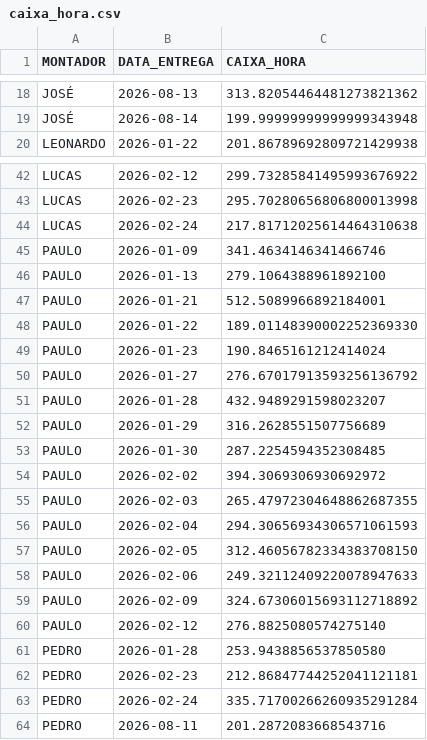
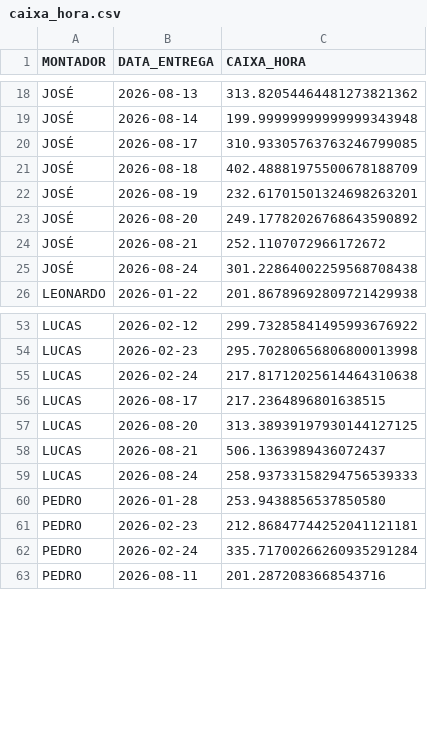
Before and after one commit to diogojfr/report-cdc-streamlit, a CSV file: data/caixa_hora.csv, drawn as a sheet; only a part is shown, gaps mark what is left out; removed rows and columns are numbered as before the commit, all else as after; the diff covers the shown part only; the diff names each change by its address in the sheet, - before the commit and + after, or states it on an @@ line.

```diff
--- a/data/caixa_hora.csv
+++ b/data/caixa_hora.csv
+row 20: JOSÉ | 2026-08-17 | 310.93305763763246799085
+row 21: JOSÉ | 2026-08-18 | 402.48881975500678188709
+row 22: JOSÉ | 2026-08-19 | 232.61701501324698263201
+row 23: JOSÉ | 2026-08-20 | 249.17782026768643590892
+row 24: JOSÉ | 2026-08-21 | 252.1107072966172672
+row 25: JOSÉ | 2026-08-24 | 301.22864002259568708438
-row 45: PAULO | 2026-01-09 | 341.4634146341466746
-row 46: PAULO | 2026-01-13 | 279.1064388961892100
-row 47: PAULO | 2026-01-21 | 512.5089966892184001
-row 48: PAULO | 2026-01-22 | 189.01148390002252369330
-row 49: PAULO | 2026-01-23 | 190.8465161212414024
-row 50: PAULO | 2026-01-27 | 276.67017913593256136792
-row 51: PAULO | 2026-01-28 | 432.9489291598023207
-row 52: PAULO | 2026-01-29 | 316.2628551507756689
-row 53: PAULO | 2026-01-30 | 287.2254594352308485
-row 54: PAULO | 2026-02-02 | 394.3069306930692972
-row 55: PAULO | 2026-02-03 | 265.47972304648862687355
-row 56: PAULO | 2026-02-04 | 294.30656934306571061593
-row 57: PAULO | 2026-02-05 | 312.46056782334383708150
-row 58: PAULO | 2026-02-06 | 249.32112409220078947633
-row 59: PAULO | 2026-02-09 | 324.67306015693112718892
-row 60: PAULO | 2026-02-12 | 276.8825080574275140
+row 56: LUCAS | 2026-08-17 | 217.2364896801638515
+row 57: LUCAS | 2026-08-20 | 313.38939197930144127125
+row 58: LUCAS | 2026-08-21 | 506.1363989436072437
+row 59: LUCAS | 2026-08-24 | 258.93733158294756539333
```
Also changed, not shown: 28 added rows elsewhere in this file, 1 other file.
